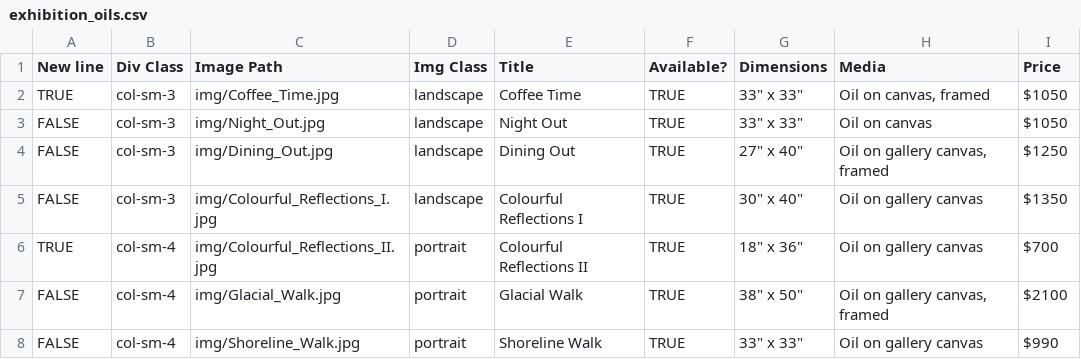
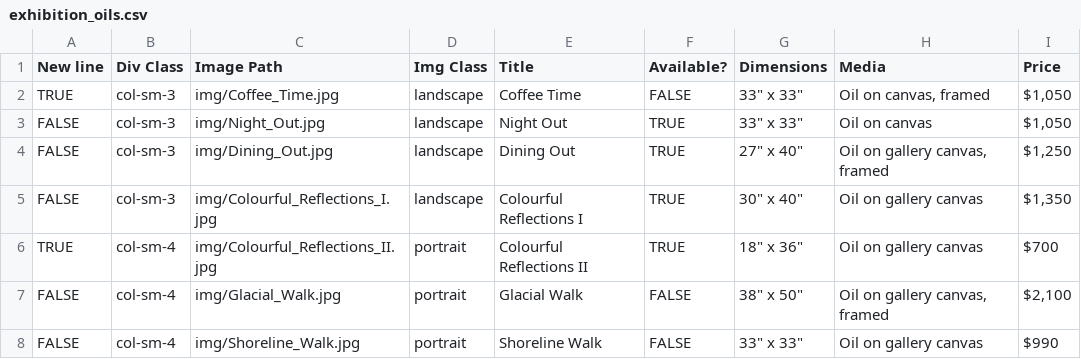
Before and after one commit to BYachnin/linayachninsite, a CSV file: paintings/exhibition_oils.csv, drawn as a sheet.

```diff
--- a/paintings/exhibition_oils.csv
+++ b/paintings/exhibition_oils.csv
@@ -1,8 +1,8 @@
 New line,Div Class,Image Path,Img Class,Title,Available?,Dimensions,Media,Price
-TRUE,col-sm-3,img/Coffee_Time.jpg,landscape,Coffee Time,TRUE,"33"" x 33""","Oil on canvas, framed",$1050
-FALSE,col-sm-3,img/Night_Out.jpg,landscape,Night Out,TRUE,"33"" x 33""",Oil on canvas,$1050
-FALSE,col-sm-3,img/Dining_Out.jpg,landscape,Dining Out,TRUE,"27"" x 40""","Oil on gallery canvas, framed",$1250
-FALSE,col-sm-3,img/Colourful_Reflections_I.jpg,landscape,Colourful Reflections I,TRUE,"30"" x 40""",Oil on gallery canvas,$1350
+TRUE,col-sm-3,img/Coffee_Time.jpg,landscape,Coffee Time,FALSE,"33"" x 33""","Oil on canvas, framed","$1,050"
+FALSE,col-sm-3,img/Night_Out.jpg,landscape,Night Out,TRUE,"33"" x 33""",Oil on canvas,"$1,050"
+FALSE,col-sm-3,img/Dining_Out.jpg,landscape,Dining Out,TRUE,"27"" x 40""","Oil on gallery canvas, framed","$1,250"
+FALSE,col-sm-3,img/Colourful_Reflections_I.jpg,landscape,Colourful Reflections I,TRUE,"30"" x 40""",Oil on gallery canvas,"$1,350"
 TRUE,col-sm-4,img/Colourful_Reflections_II.jpg,portrait,Colourful Reflections II,TRUE,"18"" x 36""",Oil on gallery canvas,$700
-FALSE,col-sm-4,img/Glacial_Walk.jpg,portrait,Glacial Walk,TRUE,"38"" x 50""","Oil on gallery canvas, framed",$2100
-FALSE,col-sm-4,img/Shoreline_Walk.jpg,portrait,Shoreline Walk,TRUE,"33"" x 33""",Oil on gallery canvas,$990
+FALSE,col-sm-4,img/Glacial_Walk.jpg,portrait,Glacial Walk,FALSE,"38"" x 50""","Oil on gallery canvas, framed","$2,100"
+FALSE,col-sm-4,img/Shoreline_Walk.jpg,portrait,Shoreline Walk,FALSE,"33"" x 33""",Oil on gallery canvas,$990
```
Also changed, not shown: paintings/available_oils.csv, paintings/exhibition_watercolours.csv, 5 other files.
